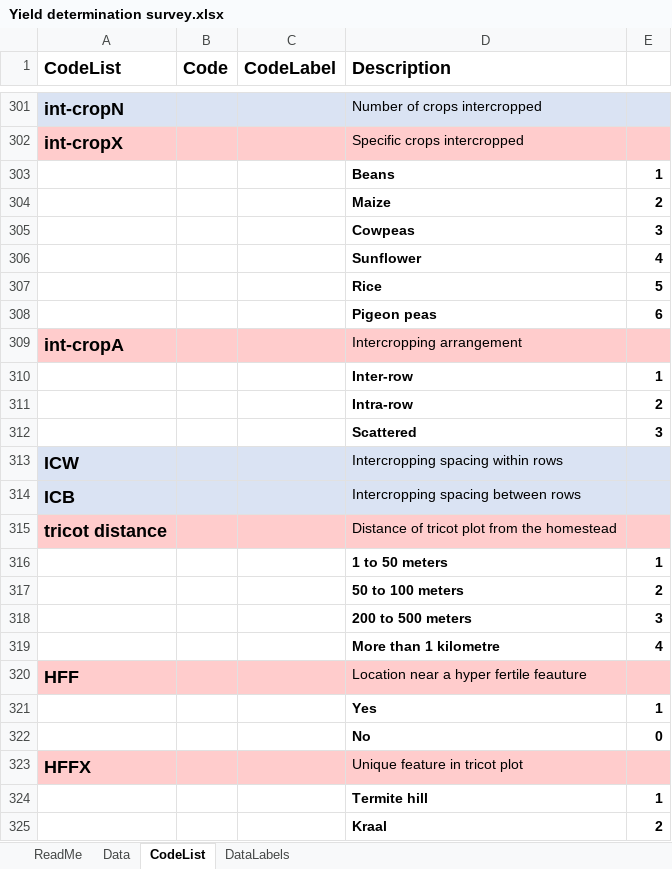
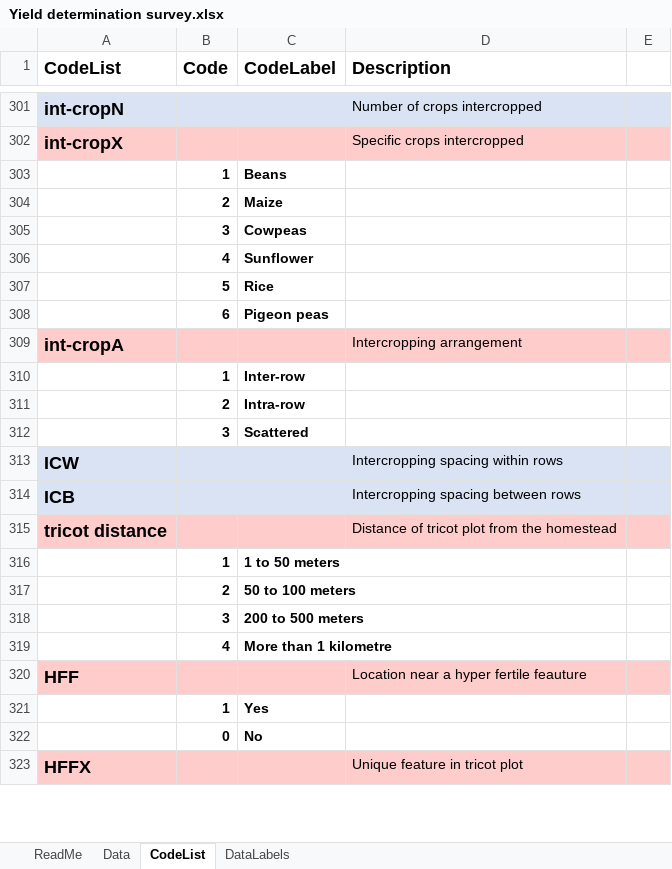
Before and after one commit to AgrDataSci/bean-yield-estimation, an Excel workbook: data/Yield determination survey.xlsx, sheet CodeList, drawn as a sheet; only a part is shown, gaps mark what is left out; values as stored, in another font and other column widths than the file's, no borders; removed rows and columns are numbered as before the commit, all else as after; the diff covers the shown part only; the diff names each change by its address in the sheet, - before the commit and + after, or states it on an @@ line.

Commit message:
Update Yield determination survey.xlsx

```diff
--- a/data/Yield determination survey.xlsx (sheet CodeList)
+++ b/data/Yield determination survey.xlsx (sheet CodeList)
-row 303:  |  |  | Beans | 1
-row 304:  |  |  | Maize | 2
-row 305:  |  |  | Cowpeas | 3
-row 306:  |  |  | Sunflower | 4
-row 307:  |  |  | Rice | 5
-row 308:  |  |  | Pigeon peas | 6
+row 303:  | 1 | Beans
+row 304:  | 2 | Maize
+row 305:  | 3 | Cowpeas
+row 306:  | 4 | Sunflower
+row 307:  | 5 | Rice
+row 308:  | 6 | Pigeon peas
-row 310:  |  |  | Inter-row | 1
-row 311:  |  |  | Intra-row | 2
-row 312:  |  |  | Scattered | 3
+row 310:  | 1 | Inter-row
+row 311:  | 2 | Intra-row
+row 312:  | 3 | Scattered
-row 316:  |  |  | 1 to 50 meters | 1
-row 317:  |  |  | 50 to 100 meters | 2
-row 318:  |  |  | 200 to 500 meters | 3
-row 319:  |  |  | More than 1 kilometre | 4
+row 316:  | 1 | 1 to 50 meters
+row 317:  | 2 | 50 to 100 meters
+row 318:  | 3 | 200 to 500 meters
+row 319:  | 4 | More than 1 kilometre
-row 321:  |  |  | Yes | 1
-row 322:  |  |  | No | 0
+row 321:  | 1 | Yes
+row 322:  | 0 | No
-row 324:  |  |  | Termite hill | 1
-row 325:  |  |  | Kraal | 2
```
Also changed, not shown: 39 added rows, 40 removed rows and cell formats elsewhere in this sheet.
